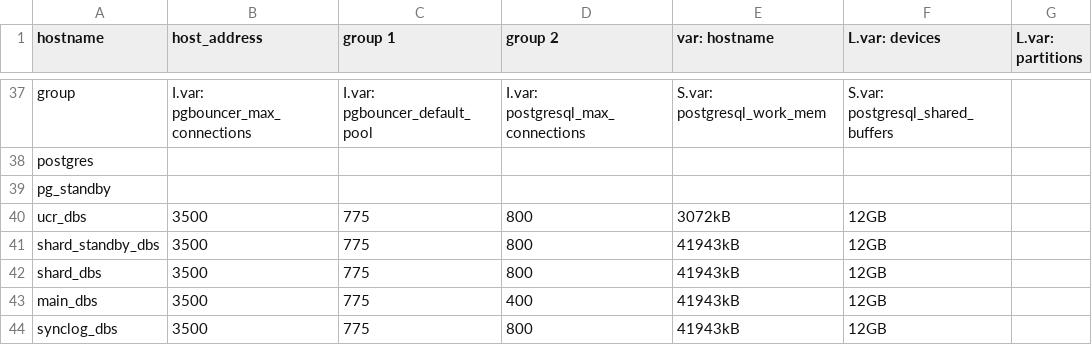
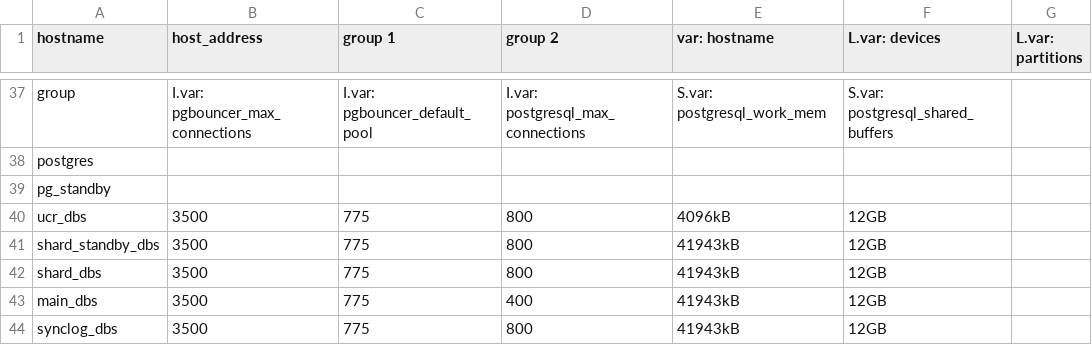
Before and after one commit to dimagi/commcare-cloud, a CSV file: environments/icds-cas/inventory/postgresql.csv, drawn as a sheet; only a part is shown, gaps mark what is left out; the diff names each change by its address in the sheet, - before the commit and + after, or states it on an @@ line.

Commit message:
increased to 4096kB

```diff
--- a/environments/icds-cas/inventory/postgresql.csv
+++ b/environments/icds-cas/inventory/postgresql.csv
-E40 (var: hostname): 3072kB
+E40 (var: hostname): 4096kB
```
